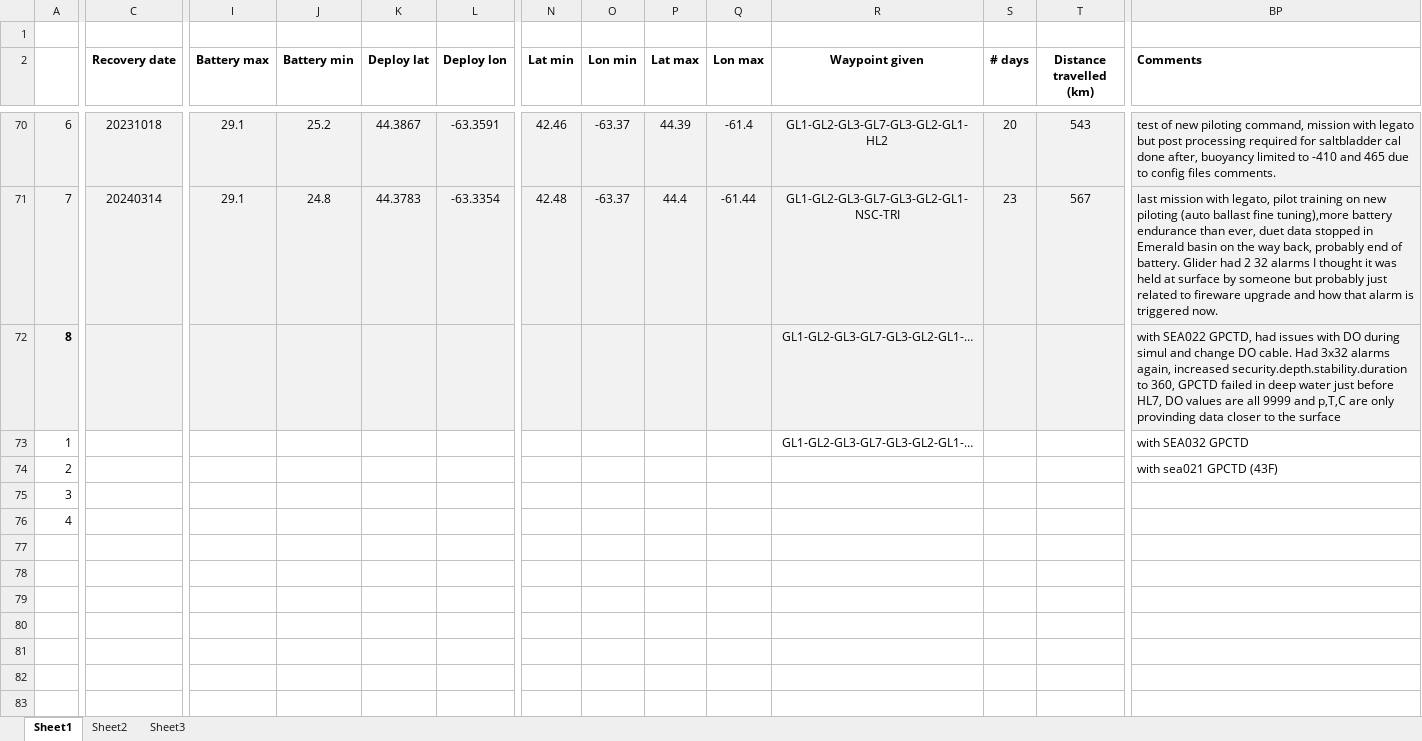
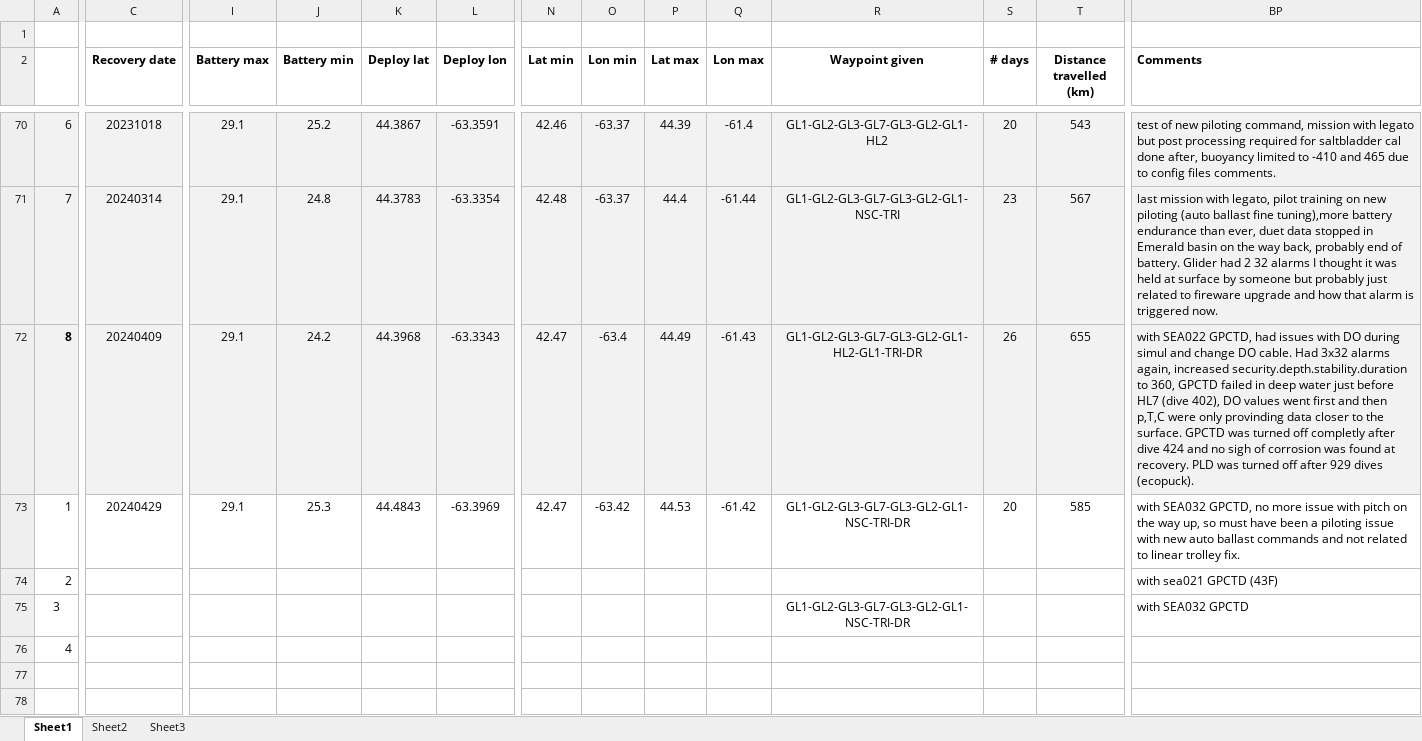
Before and after one commit to DFOglider/pilotingApp, an Excel workbook: GliderMission.xlsx, sheet Sheet1, drawn as a sheet; only a part is shown, gaps mark what is left out; the shorter side is filled out with more unchanged rows; values as stored, in another font and other column widths than the file's, no borders; removed rows and columns are numbered as before the commit, all else as after; rows hold the shown columns only; the diff covers the shown part only; the diff names each change by its address in the sheet, - before the commit and + after, or states it on an @@ line.

Commit message:
Update GliderMission.xlsx

```diff
--- a/GliderMission.xlsx (sheet Sheet1)
+++ b/GliderMission.xlsx (sheet Sheet1)
-C72 (Recovery date): (empty)
+C72 (Recovery date): 20240409
-I72:I73 (Battery max): (empty)
+I72:I73 (Battery max): 29.1
-J72 (Battery min): (empty)
+J72 (Battery min): 24.2
-K72 (Deploy lat): (empty)
+K72 (Deploy lat): 44.3968
-L72 (Deploy lon): (empty)
+L72 (Deploy lon): -63.3343
-N72:N73 (Lat min): (empty)
+N72:N73 (Lat min): 42.47
-O72 (Lon min): (empty)
+O72 (Lon min): -63.4
-P72 (Lat max): (empty)
+P72 (Lat max): 44.49
-Q72 (Lon max): (empty)
+Q72 (Lon max): -61.43
-R72 (Waypoint given): GL1-GL2-GL3-GL7-GL3-GL2-GL1-…
+R72 (Waypoint given): GL1-GL2-GL3-GL7-GL3-GL2-GL1-HL2-GL1-TRI-DR
-S72 (# days): (empty)
+S72 (# days): 26
-T72 (Distance travelled (km)): (empty)
+T72 (Distance travelled (km)): 655
-BP72 (Comments): …just before HL7, DO values are all 9999 and p,T,C are only provinding data closer to the surface
+BP72 (Comments): …just before HL7 (dive 402), DO values went first and then p,T,C were only provinding data closer to the surface. GPCTD was turned off completly after dive 424 and no sigh of corrosion was found at recovery. PLD was turned off after 929 dives (ecopuck).
-C73 (Recovery date): (empty)
+C73 (Recovery date): 20240429
-J73 (Battery min): (empty)
+J73 (Battery min): 25.3
-K73 (Deploy lat): (empty)
+K73 (Deploy lat): 44.4843
-L73 (Deploy lon): (empty)
+L73 (Deploy lon): -63.3969
-O73 (Lon min): (empty)
+O73 (Lon min): -63.42
-P73 (Lat max): (empty)
+P73 (Lat max): 44.53
-Q73 (Lon max): (empty)
+Q73 (Lon max): -61.42
-R73 (Waypoint given): GL1-GL2-GL3-GL7-GL3-GL2-GL1-…
+R73 (Waypoint given): GL1-GL2-GL3-GL7-GL3-GL2-GL1-NSC-TRI-DR
-S73 (# days): (empty)
+S73 (# days): 20
-T73 (Distance travelled (km)): (empty)
+T73 (Distance travelled (km)): 585
-BP73 (Comments): with SEA032 GPCTD
+BP73 (Comments): with SEA032 GPCTD, no more issue with pitch on the way up, so must have been a piloting issue with new auto ballast commands and not related to linear trolley fix.
-row 75: 3
+row 75: 3 |  |  |  |  |  |  |  |  |  | GL1-GL2-GL3-GL7-GL3-GL2-GL1-NSC-TRI-DR |  |  | with SEA032 GPCTD
```
Also changed, not shown: 16 edited cells elsewhere in this sheet.
